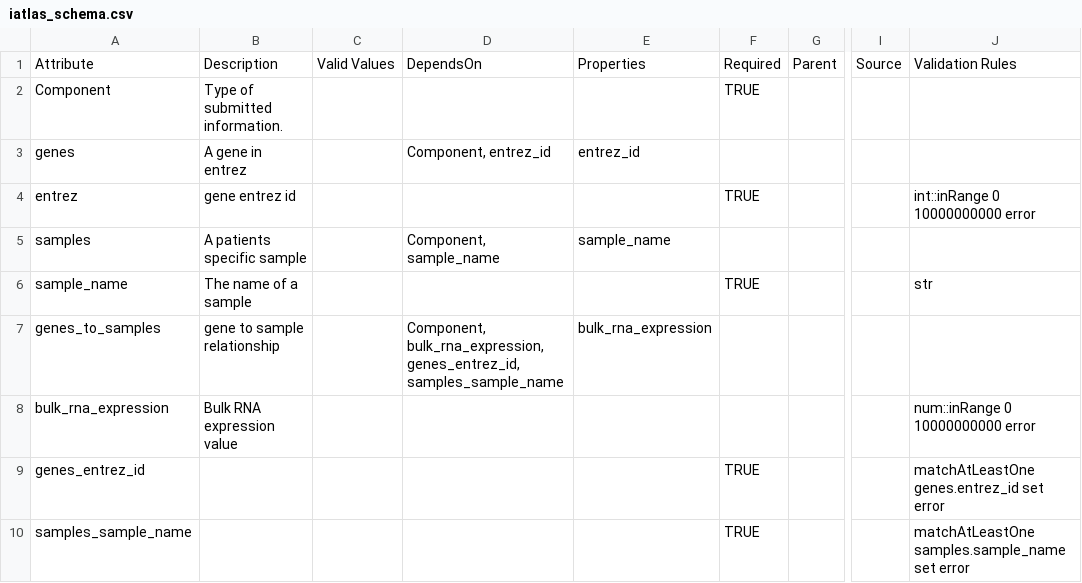
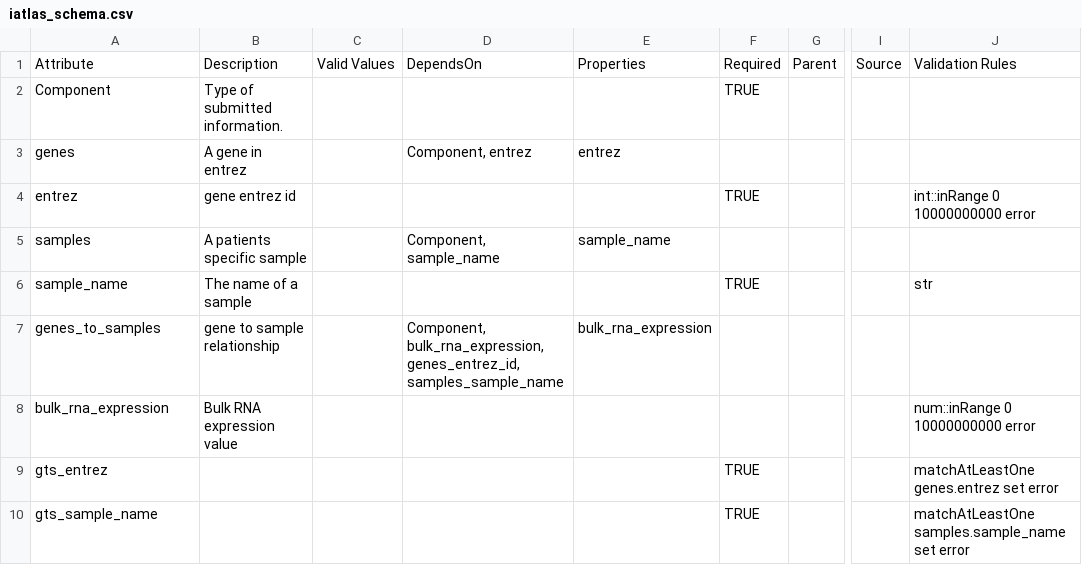
Before and after one commit to CRI-iAtlas/iAtlasSchema, a CSV file: iatlas_schema.csv, drawn as a sheet; only a part is shown, gaps mark what is left out; the diff names each change by its address in the sheet, - before the commit and + after, or states it on an @@ line.

Commit message:
fix entrez name

```diff
--- a/iatlas_schema.csv
+++ b/iatlas_schema.csv
-D3: Component, entrez_id
+D3: Component, entrez
-E3: entrez_id
+E3: entrez
-A9: genes_entrez_id
+A9: gts_entrez
-J9: matchAtLeastOne genes.entrez_id set error
+J9: matchAtLeastOne genes.entrez set error
-A10: samples_sample_name
+A10: gts_sample_name
```
Also changed, not shown: 3 other files.
